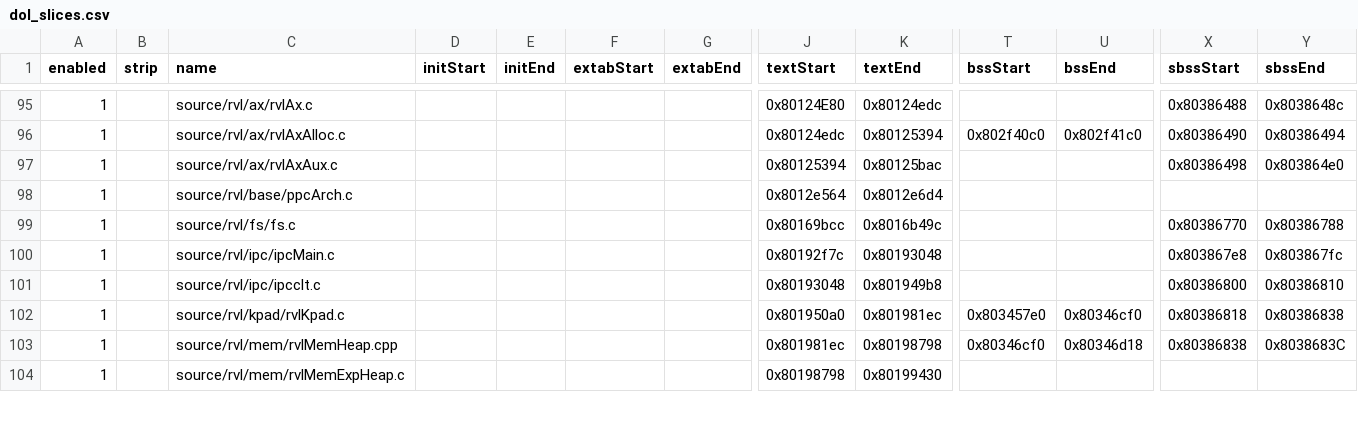
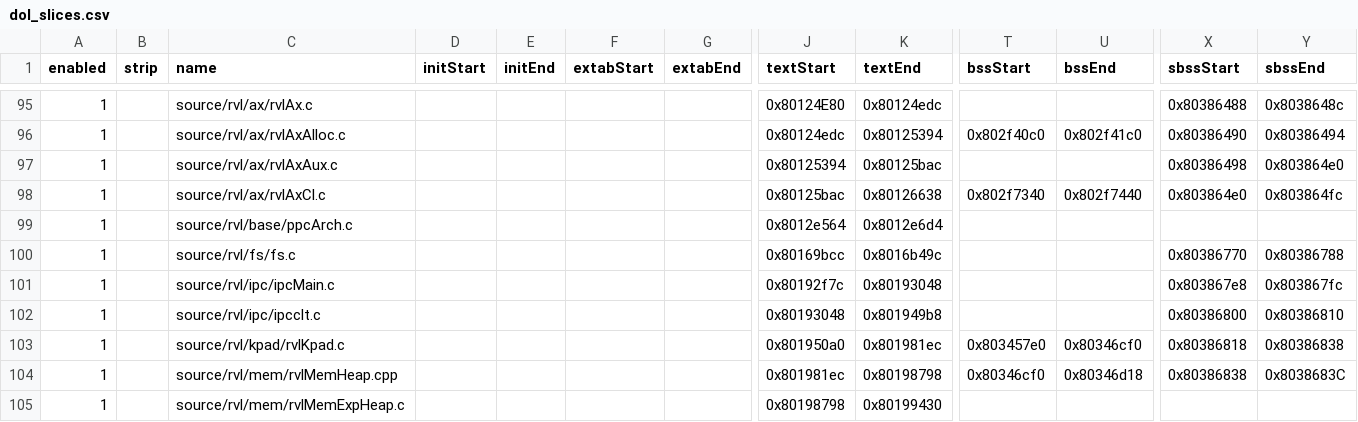
Before and after one commit to riidefi/mkw, a CSV file: pack/dol_slices.csv, drawn as a sheet; only a part is shown, gaps mark what is left out; rows hold the shown columns only; the diff names each change by its address in the sheet, - before the commit and + after, or states it on an @@ line.

```diff
--- a/pack/dol_slices.csv
+++ b/pack/dol_slices.csv
+row 98: 1 |  | source/rvl/ax/rvlAxCl.c |  |  |  |  | 0x80125bac | 0x80126638 | 0x802f7340 | 0x802f7440 | 0x803864e0 | 0x803864fc
```
Also changed, not shown: 5 other files.
